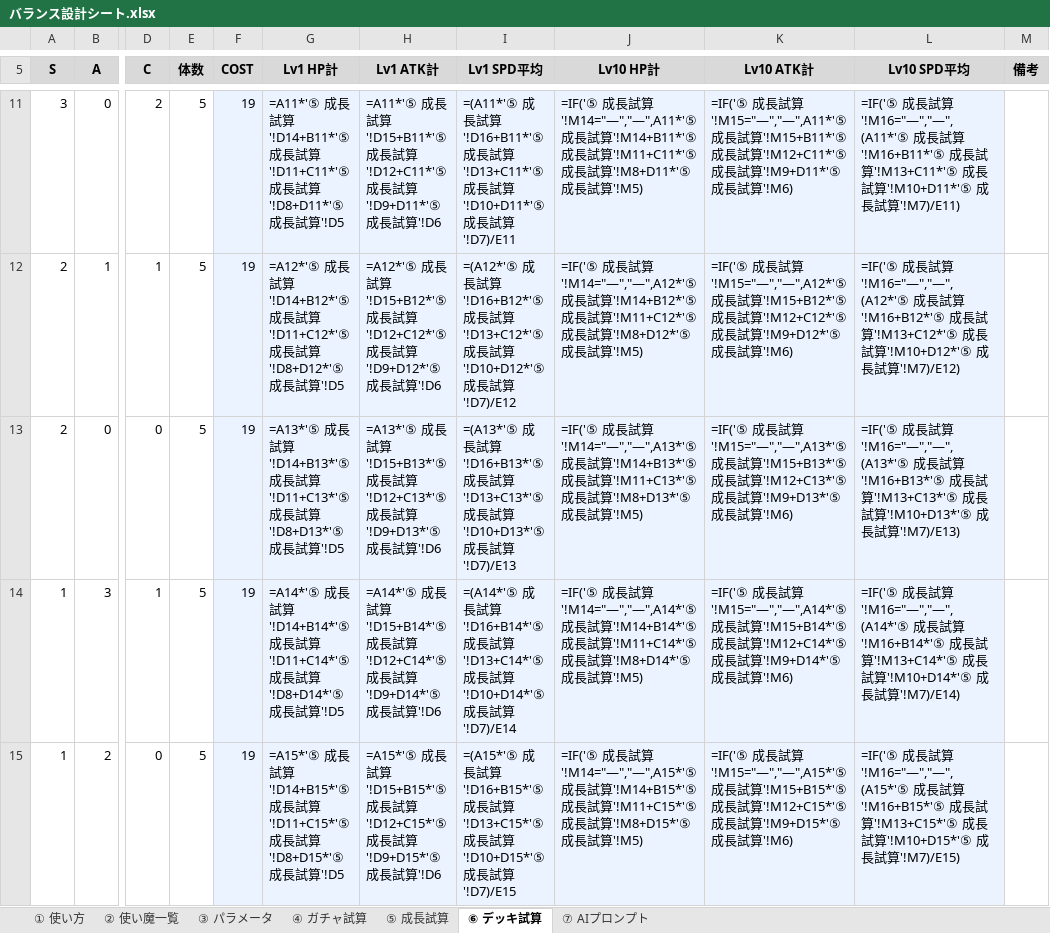
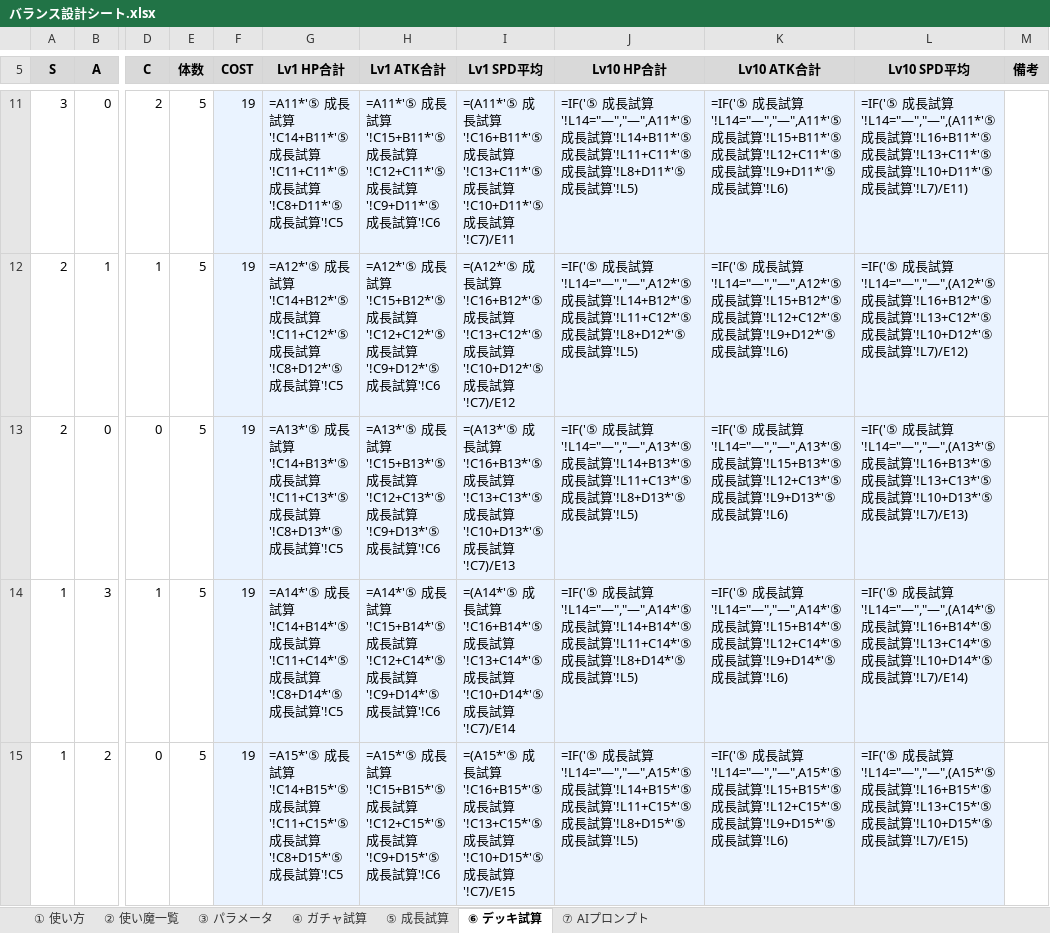
Before and after one commit to no1013kota/RAGNA, an Excel workbook: docs/balance/バランス設計シート.xlsx, sheet ⑥ デッキ試算, drawn as a sheet; only a part is shown, gaps mark what is left out; values as stored, in another font and other column widths than the file's, no borders; formulas without a stored value are shown as written; the diff covers the shown part only; the diff names each change by its address in the sheet, - before the commit and + after, or states it on an @@ line.

```diff
--- a/docs/balance/バランス設計シート.xlsx (sheet ⑥ デッキ試算)
+++ b/docs/balance/バランス設計シート.xlsx (sheet ⑥ デッキ試算)
-G5: Lv1 HP計
+G5: Lv1 HP合計
-H5: Lv1 ATK計
+H5: Lv1 ATK合計
-J5: Lv10 HP計
+J5: Lv10 HP合計
-K5: Lv10 ATK計
+K5: Lv10 ATK合計
-G11 (Lv1 HP合計): …試算'!D14+B11*'⑤ 成長試算'!D11+C11*'⑤ 成長試算'!D8+D11*'⑤ 成長試算'!D5
+G11 (Lv1 HP合計): …試算'!C14+B11*'⑤ 成長試算'!C11+C11*'⑤ 成長試算'!C8+D11*'⑤ 成長試算'!C5
-H11 (Lv1 ATK合計): …試算'!D15+B11*'⑤ 成長試算'!D12+C11*'⑤ 成長試算'!D9+D11*'⑤ 成長試算'!D6
+H11 (Lv1 ATK合計): …試算'!C15+B11*'⑤ 成長試算'!C12+C11*'⑤ 成長試算'!C9+D11*'⑤ 成長試算'!C6
-I11 (Lv1 SPD平均): …試算'!D16+B11*'⑤ 成長試算'!D13+C11*'⑤ 成長試算'!D10+D11*'⑤ 成長試算'!D7)/E11
+I11 (Lv1 SPD平均): …試算'!C16+B11*'⑤ 成長試算'!C13+C11*'⑤ 成長試算'!C10+D11*'⑤ 成長試算'!C7)/E11
-J11 (Lv10 HP合計): …試算'!M14="—","—",A11*'⑤ 成長試算'!M14+B11*'⑤ 成長試算'!M11+C11*'⑤ 成長試算'!M8+D11*'⑤ 成長試算'!M5)
+J11 (Lv10 HP合計): …試算'!L14="—","—",A11*'⑤ 成長試算'!L14+B11*'⑤ 成長試算'!L11+C11*'⑤ 成長試算'!L8+D11*'⑤ 成長試算'!L5)
-K11 (Lv10 ATK合計): …試算'!M15="—","—",A11*'⑤ 成長試算'!M15+B11*'⑤ 成長試算'!M12+C11*'⑤ 成長試算'!M9+D11*'⑤ 成長試算'!M6)
+K11 (Lv10 ATK合計): …試算'!L14="—","—",A11*'⑤ 成長試算'!L15+B11*'⑤ 成長試算'!L12+C11*'⑤ 成長試算'!L9+D11*'⑤ 成長試算'!L6)
-L11 (Lv10 SPD平均): …試算'!M16="—","—",(A11*'⑤ 成長試算'!M16+B11*'⑤ 成長試算'!M13+C11*'⑤ 成長試算'!M10+D11*'⑤ 成長試算'!M7)/E11)
+L11 (Lv10 SPD平均): …試算'!L14="—","—",(A11*'⑤ 成長試算'!L16+B11*'⑤ 成長試算'!L13+C11*'⑤ 成長試算'!L10+D11*'⑤ 成長試算'!L7)/E11)
-G12 (Lv1 HP合計): …試算'!D14+B12*'⑤ 成長試算'!D11+C12*'⑤ 成長試算'!D8+D12*'⑤ 成長試算'!D5
+G12 (Lv1 HP合計): …試算'!C14+B12*'⑤ 成長試算'!C11+C12*'⑤ 成長試算'!C8+D12*'⑤ 成長試算'!C5
-H12 (Lv1 ATK合計): …試算'!D15+B12*'⑤ 成長試算'!D12+C12*'⑤ 成長試算'!D9+D12*'⑤ 成長試算'!D6
+H12 (Lv1 ATK合計): …試算'!C15+B12*'⑤ 成長試算'!C12+C12*'⑤ 成長試算'!C9+D12*'⑤ 成長試算'!C6
-I12 (Lv1 SPD平均): …試算'!D16+B12*'⑤ 成長試算'!D13+C12*'⑤ 成長試算'!D10+D12*'⑤ 成長試算'!D7)/E12
+I12 (Lv1 SPD平均): …試算'!C16+B12*'⑤ 成長試算'!C13+C12*'⑤ 成長試算'!C10+D12*'⑤ 成長試算'!C7)/E12
-J12 (Lv10 HP合計): …試算'!M14="—","—",A12*'⑤ 成長試算'!M14+B12*'⑤ 成長試算'!M11+C12*'⑤ 成長試算'!M8+D12*'⑤ 成長試算'!M5)
+J12 (Lv10 HP合計): …試算'!L14="—","—",A12*'⑤ 成長試算'!L14+B12*'⑤ 成長試算'!L11+C12*'⑤ 成長試算'!L8+D12*'⑤ 成長試算'!L5)
-K12 (Lv10 ATK合計): …試算'!M15="—","—",A12*'⑤ 成長試算'!M15+B12*'⑤ 成長試算'!M12+C12*'⑤ 成長試算'!M9+D12*'⑤ 成長試算'!M6)
+K12 (Lv10 ATK合計): …試算'!L14="—","—",A12*'⑤ 成長試算'!L15+B12*'⑤ 成長試算'!L12+C12*'⑤ 成長試算'!L9+D12*'⑤ 成長試算'!L6)
-L12 (Lv10 SPD平均): …試算'!M16="—","—",(A12*'⑤ 成長試算'!M16+B12*'⑤ 成長試算'!M13+C12*'⑤ 成長試算'!M10+D12*'⑤ 成長試算'!M7)/E12)
+L12 (Lv10 SPD平均): …試算'!L14="—","—",(A12*'⑤ 成長試算'!L16+B12*'⑤ 成長試算'!L13+C12*'⑤ 成長試算'!L10+D12*'⑤ 成長試算'!L7)/E12)
-G13 (Lv1 HP合計): …試算'!D14+B13*'⑤ 成長試算'!D11+C13*'⑤ 成長試算'!D8+D13*'⑤ 成長試算'!D5
+G13 (Lv1 HP合計): …試算'!C14+B13*'⑤ 成長試算'!C11+C13*'⑤ 成長試算'!C8+D13*'⑤ 成長試算'!C5
-H13 (Lv1 ATK合計): …試算'!D15+B13*'⑤ 成長試算'!D12+C13*'⑤ 成長試算'!D9+D13*'⑤ 成長試算'!D6
+H13 (Lv1 ATK合計): …試算'!C15+B13*'⑤ 成長試算'!C12+C13*'⑤ 成長試算'!C9+D13*'⑤ 成長試算'!C6
-I13 (Lv1 SPD平均): …試算'!D16+B13*'⑤ 成長試算'!D13+C13*'⑤ 成長試算'!D10+D13*'⑤ 成長試算'!D7)/E13
+I13 (Lv1 SPD平均): …試算'!C16+B13*'⑤ 成長試算'!C13+C13*'⑤ 成長試算'!C10+D13*'⑤ 成長試算'!C7)/E13
-J13 (Lv10 HP合計): …試算'!M14="—","—",A13*'⑤ 成長試算'!M14+B13*'⑤ 成長試算'!M11+C13*'⑤ 成長試算'!M8+D13*'⑤ 成長試算'!M5)
+J13 (Lv10 HP合計): …試算'!L14="—","—",A13*'⑤ 成長試算'!L14+B13*'⑤ 成長試算'!L11+C13*'⑤ 成長試算'!L8+D13*'⑤ 成長試算'!L5)
-K13 (Lv10 ATK合計): …試算'!M15="—","—",A13*'⑤ 成長試算'!M15+B13*'⑤ 成長試算'!M12+C13*'⑤ 成長試算'!M9+D13*'⑤ 成長試算'!M6)
+K13 (Lv10 ATK合計): …試算'!L14="—","—",A13*'⑤ 成長試算'!L15+B13*'⑤ 成長試算'!L12+C13*'⑤ 成長試算'!L9+D13*'⑤ 成長試算'!L6)
-L13 (Lv10 SPD平均): …試算'!M16="—","—",(A13*'⑤ 成長試算'!M16+B13*'⑤ 成長試算'!M13+C13*'⑤ 成長試算'!M10+D13*'⑤ 成長試算'!M7)/E13)
+L13 (Lv10 SPD平均): …試算'!L14="—","—",(A13*'⑤ 成長試算'!L16+B13*'⑤ 成長試算'!L13+C13*'⑤ 成長試算'!L10+D13*'⑤ 成長試算'!L7)/E13)
-G14 (Lv1 HP合計): …試算'!D14+B14*'⑤ 成長試算'!D11+C14*'⑤ 成長試算'!D8+D14*'⑤ 成長試算'!D5
+G14 (Lv1 HP合計): …試算'!C14+B14*'⑤ 成長試算'!C11+C14*'⑤ 成長試算'!C8+D14*'⑤ 成長試算'!C5
-H14 (Lv1 ATK合計): …試算'!D15+B14*'⑤ 成長試算'!D12+C14*'⑤ 成長試算'!D9+D14*'⑤ 成長試算'!D6
+H14 (Lv1 ATK合計): …試算'!C15+B14*'⑤ 成長試算'!C12+C14*'⑤ 成長試算'!C9+D14*'⑤ 成長試算'!C6
-I14 (Lv1 SPD平均): …試算'!D16+B14*'⑤ 成長試算'!D13+C14*'⑤ 成長試算'!D10+D14*'⑤ 成長試算'!D7)/E14
+I14 (Lv1 SPD平均): …試算'!C16+B14*'⑤ 成長試算'!C13+C14*'⑤ 成長試算'!C10+D14*'⑤ 成長試算'!C7)/E14
-J14 (Lv10 HP合計): …試算'!M14="—","—",A14*'⑤ 成長試算'!M14+B14*'⑤ 成長試算'!M11+C14*'⑤ 成長試算'!M8+D14*'⑤ 成長試算'!M5)
+J14 (Lv10 HP合計): …試算'!L14="—","—",A14*'⑤ 成長試算'!L14+B14*'⑤ 成長試算'!L11+C14*'⑤ 成長試算'!L8+D14*'⑤ 成長試算'!L5)
-K14 (Lv10 ATK合計): …試算'!M15="—","—",A14*'⑤ 成長試算'!M15+B14*'⑤ 成長試算'!M12+C14*'⑤ 成長試算'!M9+D14*'⑤ 成長試算'!M6)
+K14 (Lv10 ATK合計): …試算'!L14="—","—",A14*'⑤ 成長試算'!L15+B14*'⑤ 成長試算'!L12+C14*'⑤ 成長試算'!L9+D14*'⑤ 成長試算'!L6)
-L14 (Lv10 SPD平均): …試算'!M16="—","—",(A14*'⑤ 成長試算'!M16+B14*'⑤ 成長試算'!M13+C14*'⑤ 成長試算'!M10+D14*'⑤ 成長試算'!M7)/E14)
+L14 (Lv10 SPD平均): …試算'!L14="—","—",(A14*'⑤ 成長試算'!L16+B14*'⑤ 成長試算'!L13+C14*'⑤ 成長試算'!L10+D14*'⑤ 成長試算'!L7)/E14)
-G15 (Lv1 HP合計): …試算'!D14+B15*'⑤ 成長試算'!D11+C15*'⑤ 成長試算'!D8+D15*'⑤ 成長試算'!D5
+G15 (Lv1 HP合計): …試算'!C14+B15*'⑤ 成長試算'!C11+C15*'⑤ 成長試算'!C8+D15*'⑤ 成長試算'!C5
-H15 (Lv1 ATK合計): …試算'!D15+B15*'⑤ 成長試算'!D12+C15*'⑤ 成長試算'!D9+D15*'⑤ 成長試算'!D6
+H15 (Lv1 ATK合計): …試算'!C15+B15*'⑤ 成長試算'!C12+C15*'⑤ 成長試算'!C9+D15*'⑤ 成長試算'!C6
-I15 (Lv1 SPD平均): …試算'!D16+B15*'⑤ 成長試算'!D13+C15*'⑤ 成長試算'!D10+D15*'⑤ 成長試算'!D7)/E15
+I15 (Lv1 SPD平均): …試算'!C16+B15*'⑤ 成長試算'!C13+C15*'⑤ 成長試算'!C10+D15*'⑤ 成長試算'!C7)/E15
-J15 (Lv10 HP合計): …試算'!M14="—","—",A15*'⑤ 成長試算'!M14+B15*'⑤ 成長試算'!M11+C15*'⑤ 成長試算'!M8+D15*'⑤ 成長試算'!M5)
+J15 (Lv10 HP合計): …試算'!L14="—","—",A15*'⑤ 成長試算'!L14+B15*'⑤ 成長試算'!L11+C15*'⑤ 成長試算'!L8+D15*'⑤ 成長試算'!L5)
-K15 (Lv10 ATK合計): …試算'!M15="—","—",A15*'⑤ 成長試算'!M15+B15*'⑤ 成長試算'!M12+C15*'⑤ 成長試算'!M9+D15*'⑤ 成長試算'!M6)
+K15 (Lv10 ATK合計): …試算'!L14="—","—",A15*'⑤ 成長試算'!L15+B15*'⑤ 成長試算'!L12+C15*'⑤ 成長試算'!L9+D15*'⑤ 成長試算'!L6)
-L15 (Lv10 SPD平均): …試算'!M16="—","—",(A15*'⑤ 成長試算'!M16+B15*'⑤ 成長試算'!M13+C15*'⑤ 成長試算'!M10+D15*'⑤ 成長試算'!M7)/E15)
+L15 (Lv10 SPD平均): …試算'!L14="—","—",(A15*'⑤ 成長試算'!L16+B15*'⑤ 成長試算'!L13+C15*'⑤ 成長試算'!L10+D15*'⑤ 成長試算'!L7)/E15)
```
Also changed, not shown: 656 edited cells elsewhere in this sheet, sheet ⑤ 成長試算, sheet ③ パラメータ, sheet ② 使い魔一覧, sheet ④ ガチャ試算, sheet ① 使い方, sheet ⑦ AIプロンプト, 1 other file.
